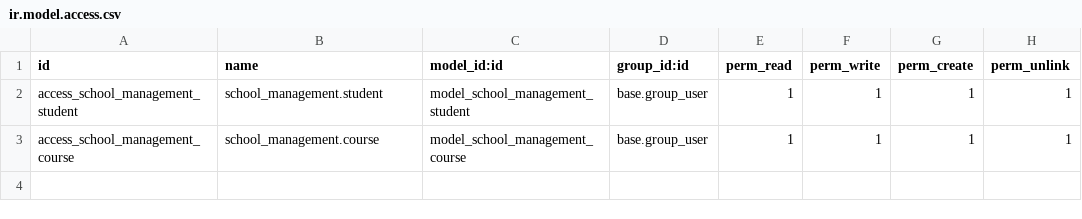
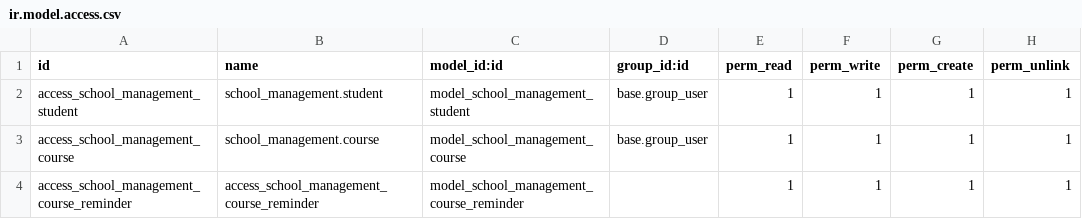
Before and after one commit to hadji-abdou17/odooSchoolManagement, a CSV file: school_management/security/ir.model.access.csv, drawn as a sheet; the diff names each change by its address in the sheet, - before the commit and + after, or states it on an @@ line.

```diff
--- a/school_management/security/ir.model.access.csv
+++ b/school_management/security/ir.model.access.csv
+row 4: access_school_management_course_reminder | access_school_management_course_reminder | model_school_management_course_reminder |  | 1 | 1 | 1 | 1
```
Also changed, not shown: 11 other files.
